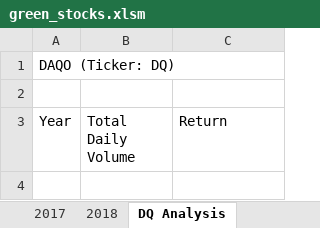
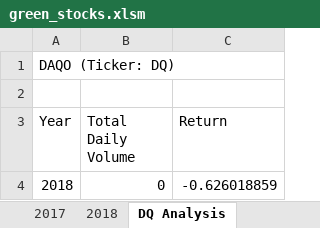
Before and after one commit to lizzie625/stock-analysis, an Excel workbook: green_stocks.xlsm, sheet DQ Analysis, drawn as a sheet; values as stored, in another font and other column widths than the file's, no borders; the diff names each change by its address in the sheet, - before the commit and + after, or states it on an @@ line.

```diff
--- a/green_stocks.xlsm (sheet DQ Analysis)
+++ b/green_stocks.xlsm (sheet DQ Analysis)
+row 4: 2018 | 0 | -0.626018859
```
Also changed, not shown: other sheet tabs.
